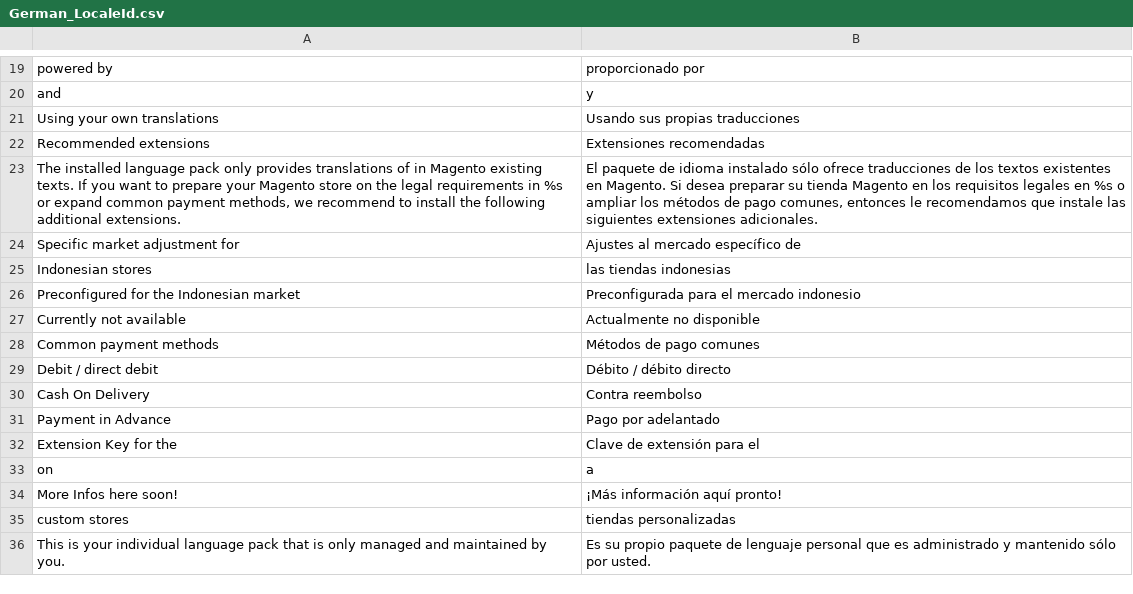
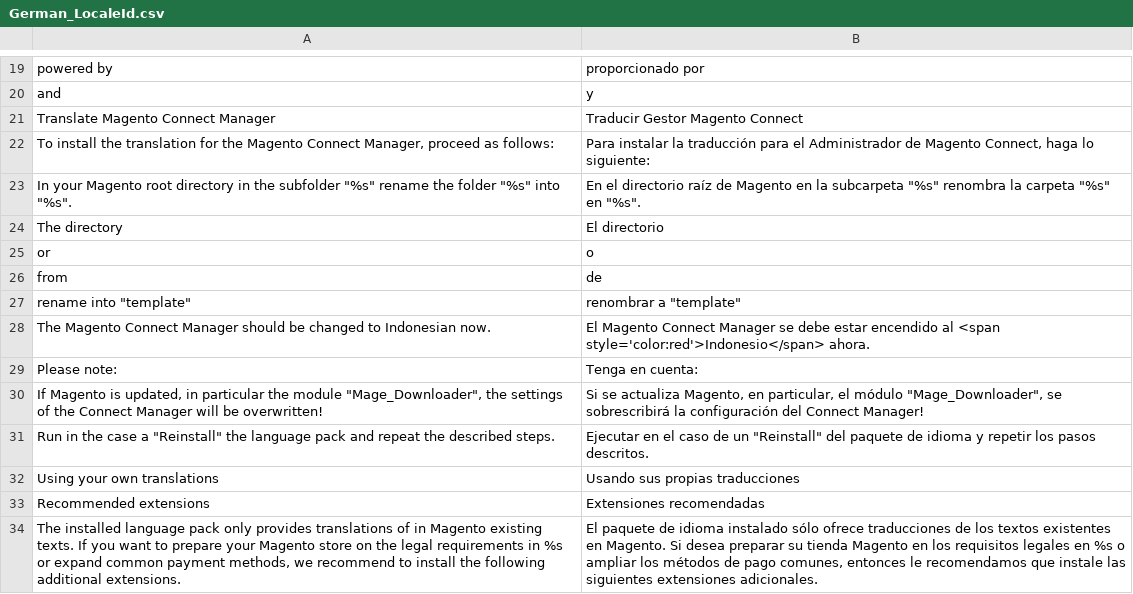
Before and after one commit to MaWoScha/German_LocalePack_id_ID, a CSV file: app/locale/es_ES/German_LocaleId.csv, drawn as a sheet; only a part is shown, gaps mark what is left out; the shorter side is filled out with more unchanged rows.

```diff
--- a/app/locale/es_ES/German_LocaleId.csv
+++ b/app/locale/es_ES/German_LocaleId.csv
@@ -20,2 +20,13 @@
 "and","y"
+"Translate Magento Connect Manager","Traducir Gestor Magento Connect"
+"To install the translation for the Magento Connect Manager, proceed as follows:","Para instalar la traducción para el Administrador de Magento Connect, haga lo siguiente:"
+"In your Magento root directory in the subfolder ""%s"" rename the folder ""%s"" into ""%s"".","En el directorio raíz de Magento en la subcarpeta ""%s"" renombra la carpeta ""%s"" en ""%s""."
+"The directory","El directorio"
+"or","o"
+"from","de"
+"rename into ""template""","renombrar a ""template"""
+"The Magento Connect Manager should be changed to Indonesian now.","El Magento Connect Manager se debe estar encendido al <span style='color:red'>Indonesio</span> ahora."
+"Please note:","Tenga en cuenta:"
+"If Magento is updated, in particular the module ""Mage_Downloader"", the settings of the Connect Manager will be overwritten!","Si se actualiza Magento, en particular, el módulo ""Mage_Downloader"", se sobrescribirá la configuración del Connect Manager!"
+"Run in the case a ""Reinstall"" the language pack and repeat the described steps.","Ejecutar en el caso de un ""Reinstall"" del paquete de idioma y repetir los pasos descritos."
 "Using your own translations","Usando sus propias traducciones"
```
Also changed, not shown: app/locale/de_DE/German_LocaleId.csv, app/locale/en_US/German_LocaleId.csv, 42 other files.
